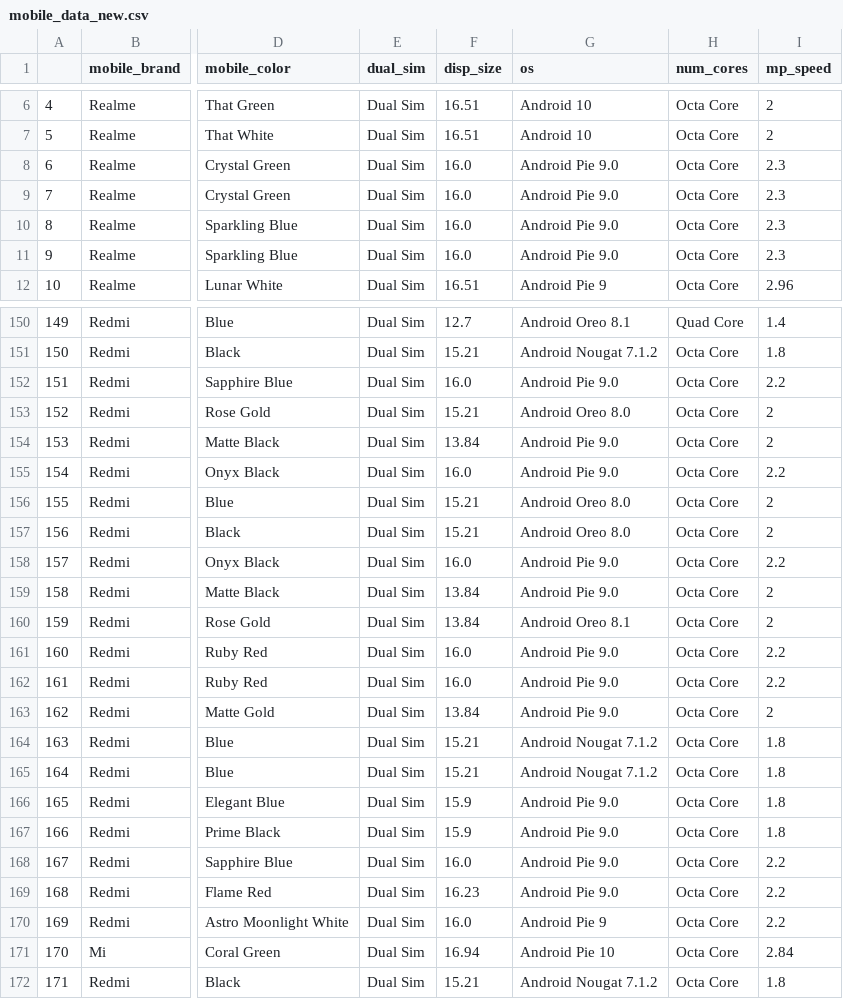
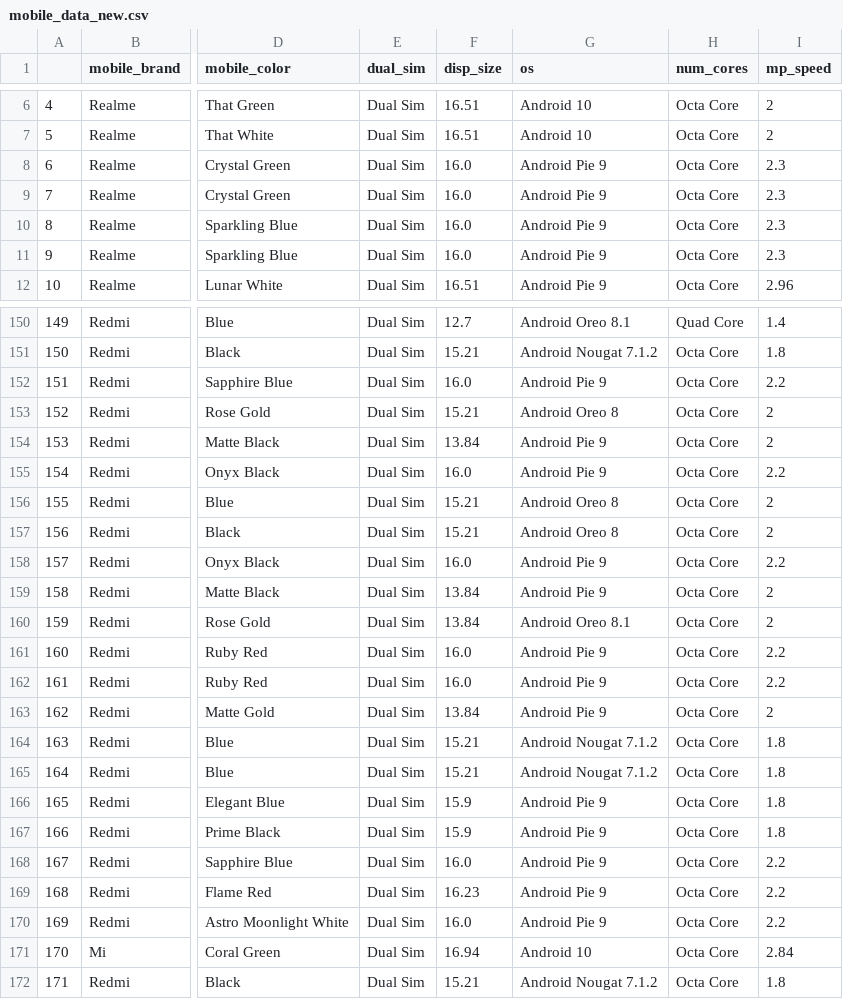
Before and after one commit to dotalim0204/mobile_price_analysis, a CSV file: mobile_data_new.csv, drawn as a sheet; only a part is shown, gaps mark what is left out; the diff covers the shown part only; the diff names each change by its address in the sheet, - before the commit and + after, or states it on an @@ line.

```diff
--- a/mobile_data_new.csv
+++ b/mobile_data_new.csv
-G8:G11 (os): Android Pie 9.0
+G8:G11 (os): Android Pie 9
-G152 (os): Android Pie 9.0
+G152 (os): Android Pie 9
-G153 (os): Android Oreo 8.0
+G153 (os): Android Oreo 8
-G154:G155 (os): Android Pie 9.0
+G154:G155 (os): Android Pie 9
-G156:G157 (os): Android Oreo 8.0
+G156:G157 (os): Android Oreo 8
-G158:G159 (os): Android Pie 9.0
+G158:G159 (os): Android Pie 9
-G161:G163 (os): Android Pie 9.0
+G161:G163 (os): Android Pie 9
-G166:G169 (os): Android Pie 9.0
+G166:G169 (os): Android Pie 9
-G171 (os): Android Pie 10
+G171 (os): Android 10
```
Also changed, not shown: 2 added rows and 95 edited cells elsewhere in this file, 1 other file.
